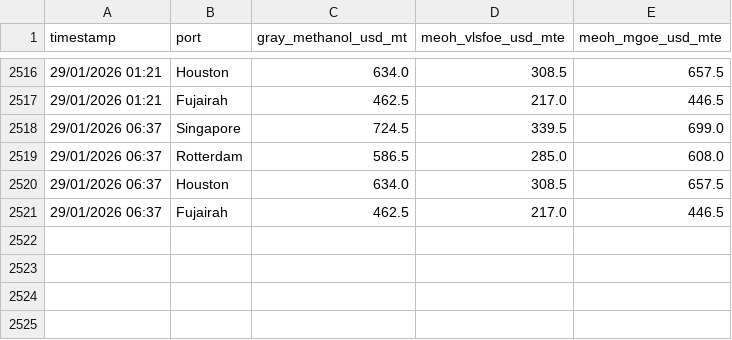
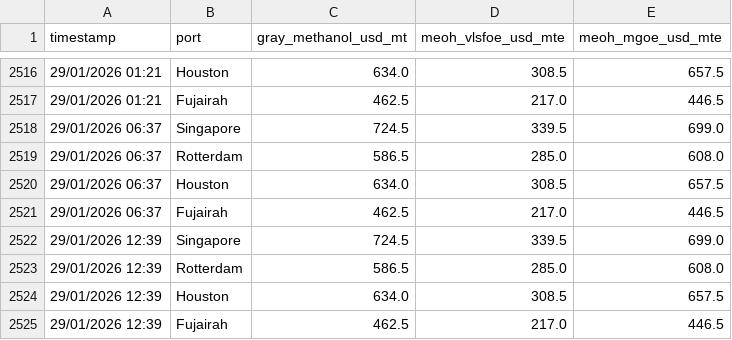
Before and after one commit to yiangostim/bunker_prices_srape, a CSV file: master_methanol_prices.csv, drawn as a sheet; only a part is shown, gaps mark what is left out; the diff names each change by its address in the sheet, - before the commit and + after, or states it on an @@ line.

```diff
--- a/master_methanol_prices.csv
+++ b/master_methanol_prices.csv
+row 2522: 29/01/2026 12:39 | Singapore | 724.5 | 339.5 | 699.0
+row 2523: 29/01/2026 12:39 | Rotterdam | 586.5 | 285.0 | 608.0
+row 2524: 29/01/2026 12:39 | Houston | 634.0 | 308.5 | 657.5
+row 2525: 29/01/2026 12:39 | Fujairah | 462.5 | 217.0 | 446.5
```
Also changed, not shown: master_eua_prices.csv, 1 other file.
